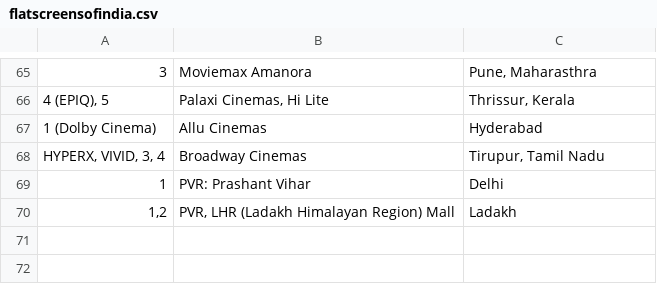
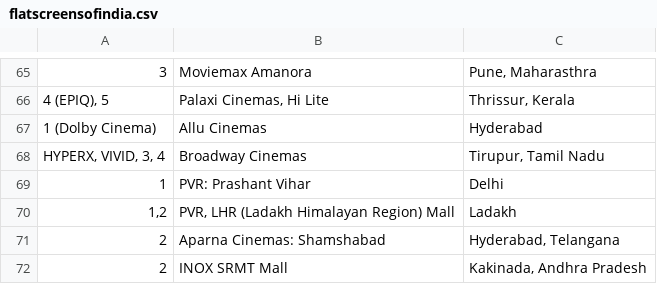
Before and after one commit to shreytyagi/shreytyagi, a CSV file: data/flatscreensofindia.csv, drawn as a sheet; only a part is shown, gaps mark what is left out; the diff names each change by its address in the sheet, - before the commit and + after, or states it on an @@ line.

Commit message:
Update flatscreensofindia.csv

```diff
--- a/data/flatscreensofindia.csv
+++ b/data/flatscreensofindia.csv
+row 71: 2 | Aparna Cinemas: Shamshabad | Hyderabad, Telangana
+row 72: 2 | INOX SRMT Mall | Kakinada, Andhra Pradesh
```
